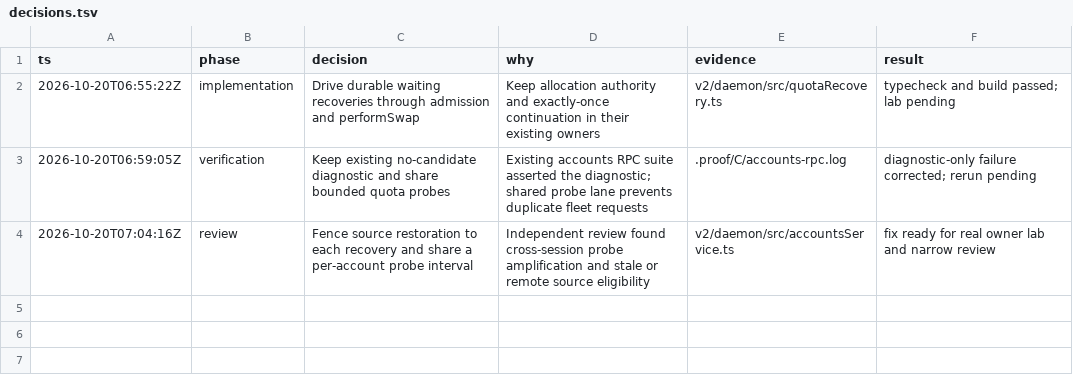
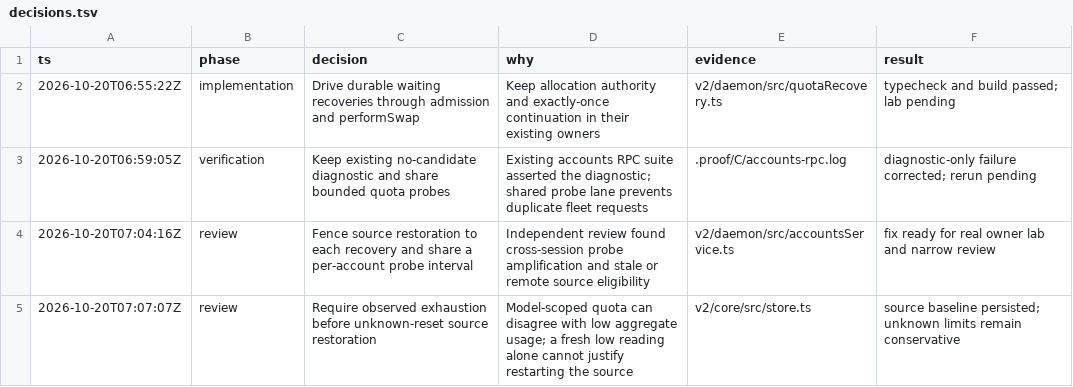
Before and after one commit to honeybeehq/honeybee, a TSV file: .proof/C/decisions.tsv, drawn as a sheet.

Commit message:
Require observed capacity restoration for unknown source resets

```diff
--- a/.proof/C/decisions.tsv
+++ b/.proof/C/decisions.tsv
@@ -4 +4,2 @@ ts	phase	decision	why	evidence	result
 2026-10-20T07:04:16Z	review	Fence source restoration to each recovery and share a per-account probe interval	Independent review found cross-session probe amplification and stale or remote source eligibility	v2/daemon/src/accountsService.ts	fix ready for real owner lab and narrow review
+2026-10-20T07:07:07Z	review	Require observed exhaustion before unknown-reset source restoration	Model-scoped quota can disagree with low aggregate usage; a fresh low reading alone cannot justify restarting the source	v2/core/src/store.ts	source baseline persisted; unknown limits remain conservative
```
Also changed, not shown: 5 other files.
